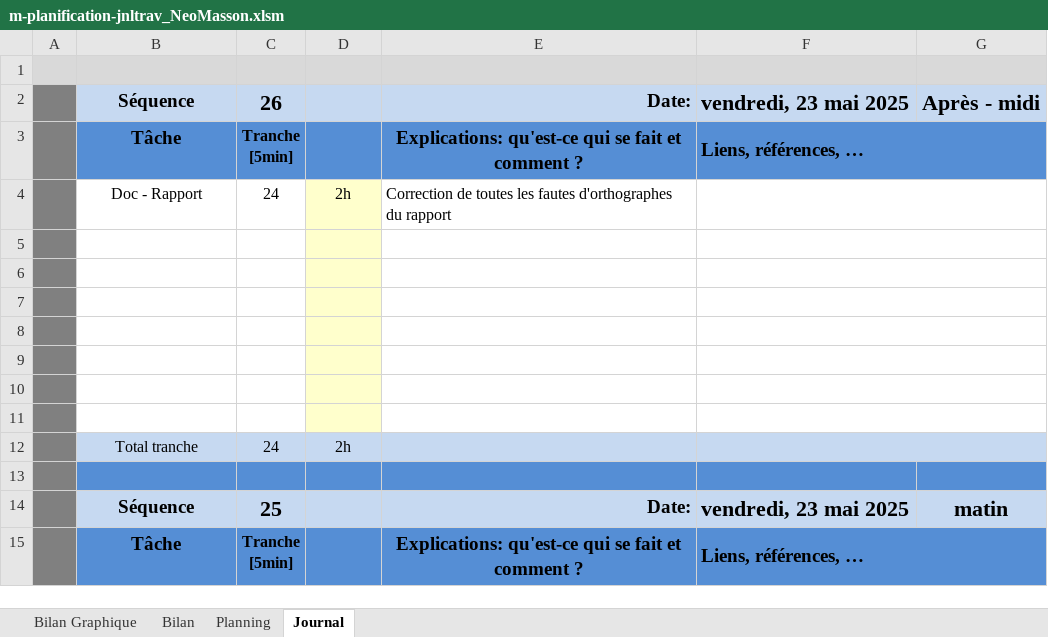
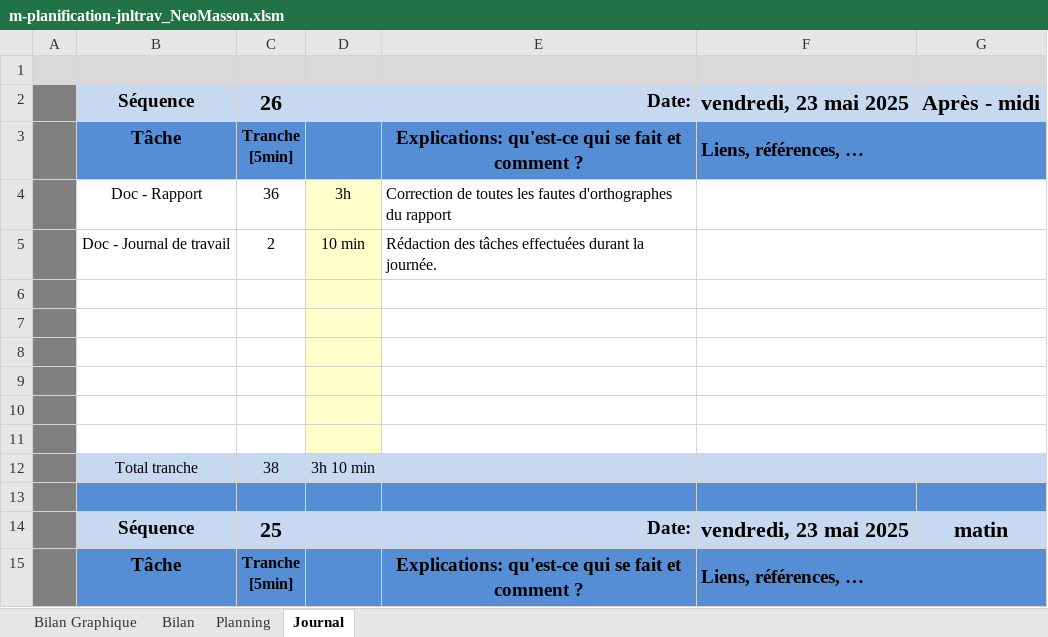
Before and after one commit to NeoMasson/NeoMasson_TPI, an Excel workbook: Documentation/m-planification-jnltrav_NeoMasson.xlsm, sheet Journal, drawn as a sheet; only a part is shown; values as stored, in another font and other column widths than the file's, no borders; charts and pictures and conditional formats not drawn; 1 other sheet too large or unreadable and not compared; removed rows and columns are numbered as before the commit, all else as after; the diff names each change by its address in the sheet, - before the commit and + after, or states it on an @@ line.

```diff
--- a/Documentation/m-planification-jnltrav_NeoMasson.xlsm (sheet Journal)
+++ b/Documentation/m-planification-jnltrav_NeoMasson.xlsm (sheet Journal)
-C4: 24
+C4: 36
-D4: 2h
+D4: 3h
+row 5:  | Doc - Journal de travail | 2 | 10 min | Rédaction des tâches effectuées durant la journée.
-row 12: (empty)
+row 12:  | Total tranche | 38 | 3h 10 min
-B12:C12 fill: none
+B12:C12 fill: #C6D9F1
-D12 fill: #FFFFCC
+D12 fill: #C6D9F1
-E12:G12 fill: none
+E12:G12 fill: #C6D9F1
-row 12:  | Total tranche | 24 | 2h
```
Also changed, not shown: formulas that keep their value, charts or pictures, 3 other files.
